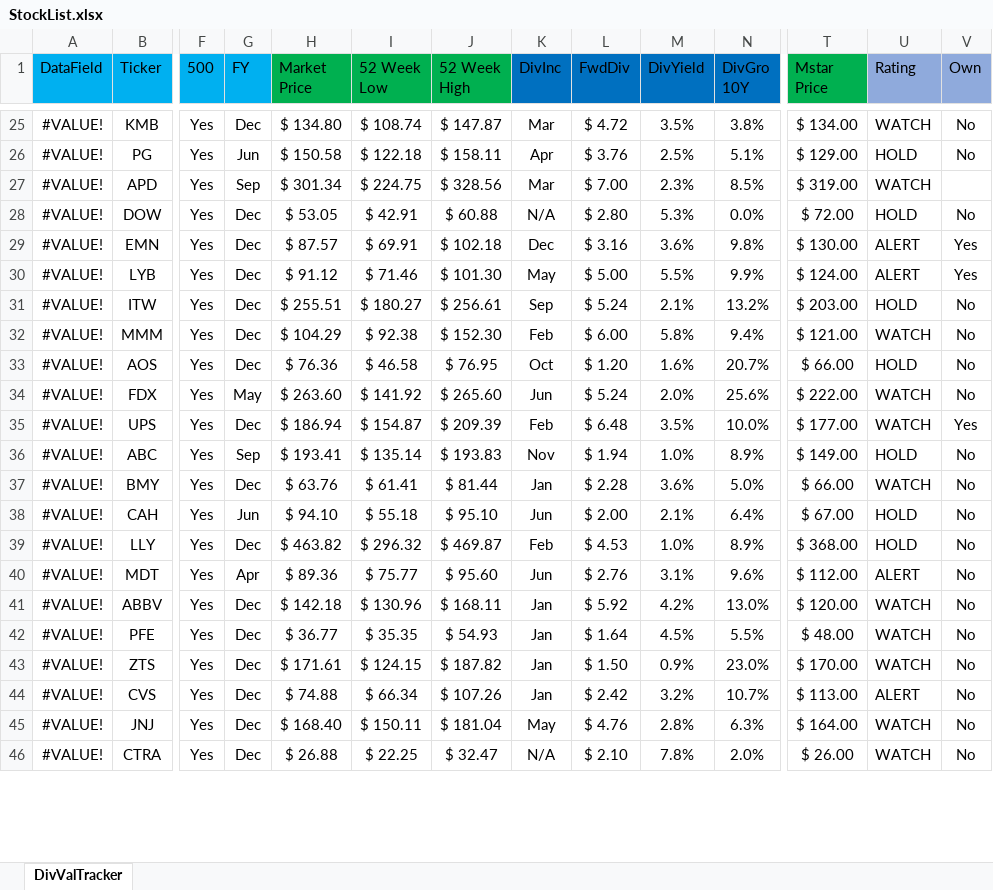
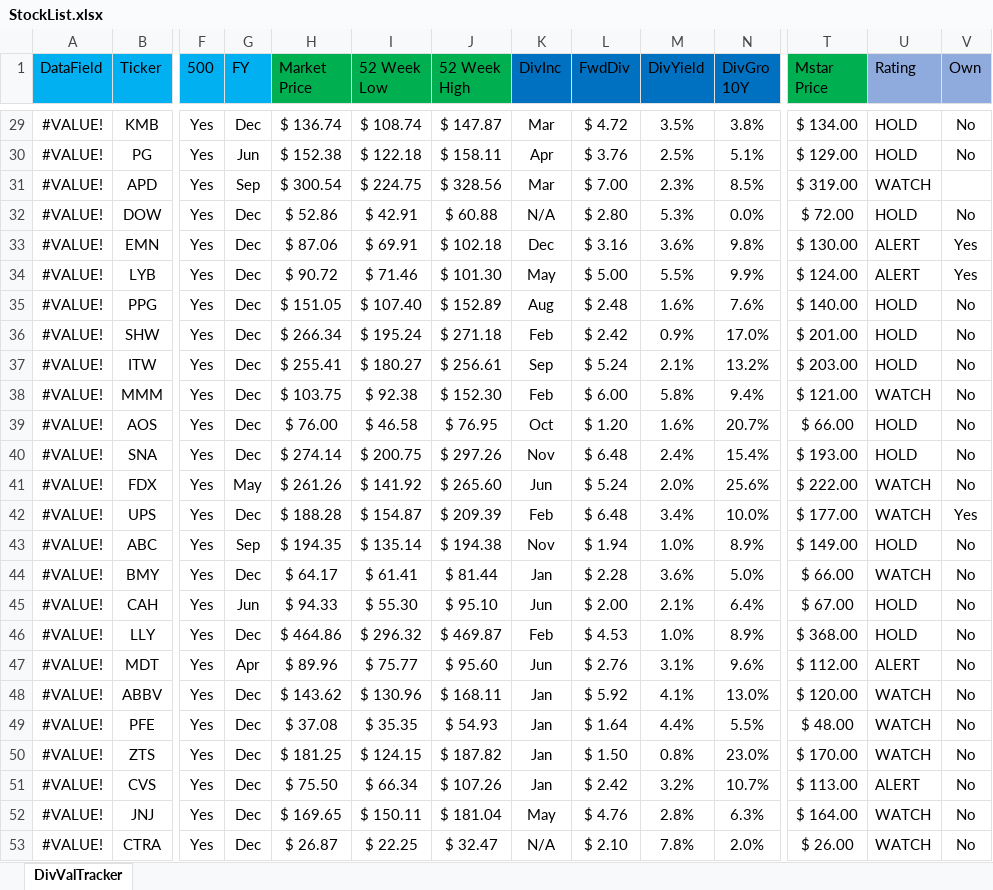
Before and after one commit to harveywargo2/Dividend-Value-Repo, an Excel workbook: StockList.xlsx, sheet DivValTracker, drawn as a sheet; only a part is shown, gaps mark what is left out; values as stored, in another font and other column widths than the file's, no borders; conditional formats and table styles not drawn; addresses are those after the commit; rows hold the shown columns only; the diff covers the shown part only; the diff names each change by its address in the sheet, - before the commit and + after, or states it on an @@ line.

```diff
--- a/StockList.xlsx (sheet DivValTracker)
+++ b/StockList.xlsx (sheet DivValTracker)
-H29 (Market Price): $ 134.80
+H29 (Market Price): $ 136.74
-U29 (Rating): WATCH
+U29 (Rating): HOLD
-H30 (Market Price): $ 150.58
+H30 (Market Price): $ 152.38
-H31 (Market Price): $ 301.34
+H31 (Market Price): $ 300.54
-H32 (Market Price): $ 53.05
+H32 (Market Price): $ 52.86
-H33 (Market Price): $ 87.57
+H33 (Market Price): $ 87.06
-H34 (Market Price): $ 91.12
+H34 (Market Price): $ 90.72
+row 35: #VALUE! | PPG | Yes | Dec | $ 151.05 | $ 107.40 | $ 152.89 | Aug | $ 2.48 | 1.6% | 7.6% | $ 140.00 | HOLD | No
+row 36: #VALUE! | SHW | Yes | Dec | $ 266.34 | $ 195.24 | $ 271.18 | Feb | $ 2.42 | 0.9% | 17.0% | $ 201.00 | HOLD | No
-H37 (Market Price): $ 255.51
+H37 (Market Price): $ 255.41
-H38 (Market Price): $ 104.29
+H38 (Market Price): $ 103.75
-H39 (Market Price): $ 76.36
+H39 (Market Price): $ 76.00
+row 40: #VALUE! | SNA | Yes | Dec | $ 274.14 | $ 200.75 | $ 297.26 | Nov | $ 6.48 | 2.4% | 15.4% | $ 193.00 | HOLD | No
-H41 (Market Price): $ 263.60
+H41 (Market Price): $ 261.26
-H42 (Market Price): $ 186.94
+H42 (Market Price): $ 188.28
-M42 (DivYield): 3.5%
+M42 (DivYield): 3.4%
-H43 (Market Price): $ 193.41
+H43 (Market Price): $ 194.35
-J43 (52 Week High): $ 193.83
+J43 (52 Week High): $ 194.38
-H44 (Market Price): $ 63.76
+H44 (Market Price): $ 64.17
-H45 (Market Price): $ 94.10
+H45 (Market Price): $ 94.33
-I45 (52 Week Low): $ 55.18
+I45 (52 Week Low): $ 55.30
-H46 (Market Price): $ 463.82
+H46 (Market Price): $ 464.86
-H47 (Market Price): $ 89.36
+H47 (Market Price): $ 89.96
-H48 (Market Price): $ 142.18
+H48 (Market Price): $ 143.62
-M48 (DivYield): 4.2%
+M48 (DivYield): 4.1%
-H49 (Market Price): $ 36.77
+H49 (Market Price): $ 37.08
-M49 (DivYield): 4.5%
+M49 (DivYield): 4.4%
-H50 (Market Price): $ 171.61
+H50 (Market Price): $ 181.25
-M50 (DivYield): 0.9%
+M50 (DivYield): 0.8%
-H51 (Market Price): $ 74.88
+H51 (Market Price): $ 75.50
-H52 (Market Price): $ 168.40
+H52 (Market Price): $ 169.65
-H53 (Market Price): $ 26.88
+H53 (Market Price): $ 26.87
```
Also changed, not shown: 6 added rows, 9 removed rows, 107 edited cells and cell formats elsewhere in this sheet, Dividend-Stock-Analysis/STOCK_TEMP_1_2023.xlsx, 16 other files.
